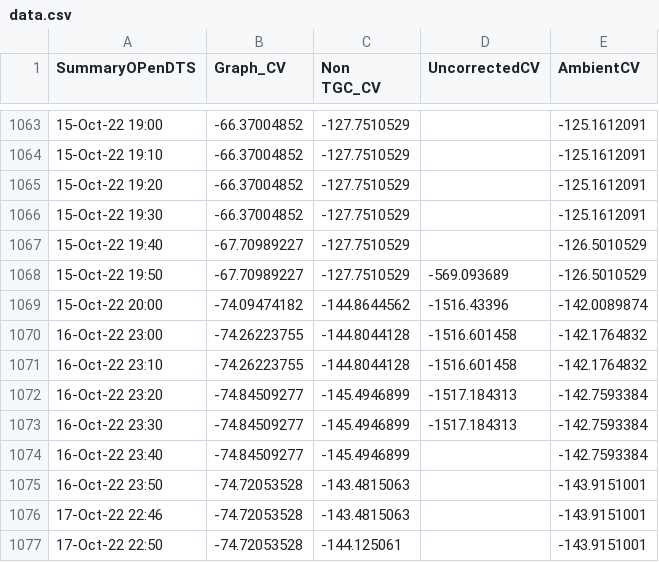
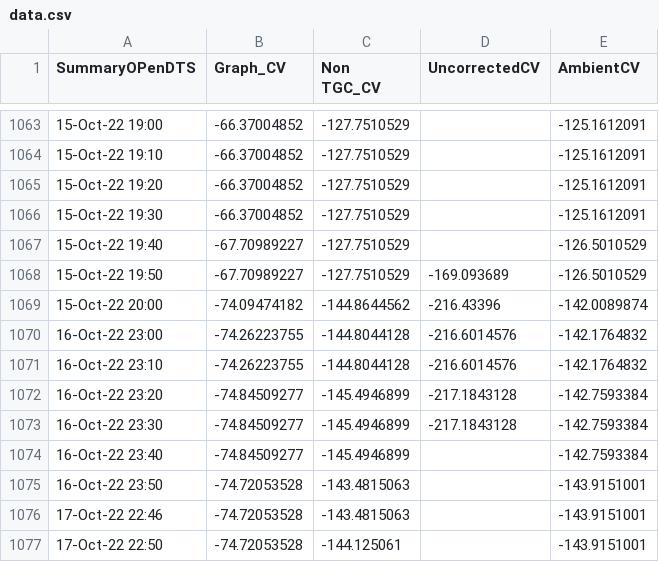
Before and after one commit to drewcocker/test, a CSV file: data.csv, drawn as a sheet; only a part is shown, gaps mark what is left out.

Commit message:
Update data.csv

```diff
--- a/data.csv
+++ b/data.csv
@@ -1067,8 +1067,8 @@ SummaryOPenDTS,Graph_CV,Non TGC_CV,UncorrectedCV,AmbientCV
 15-Oct-22 19:40,-67.70989227,-127.7510529,,-126.5010529
-15-Oct-22 19:50,-67.70989227,-127.7510529,-569.093689,-126.5010529
-15-Oct-22 20:00,-74.09474182,-144.8644562,-1516.43396,-142.0089874
-16-Oct-22 23:00,-74.26223755,-144.8044128,-1516.601458,-142.1764832
-16-Oct-22 23:10,-74.26223755,-144.8044128,-1516.601458,-142.1764832
-16-Oct-22 23:20,-74.84509277,-145.4946899,-1517.184313,-142.7593384
-16-Oct-22 23:30,-74.84509277,-145.4946899,-1517.184313,-142.7593384
+15-Oct-22 19:50,-67.70989227,-127.7510529,-169.093689,-126.5010529
+15-Oct-22 20:00,-74.09474182,-144.8644562,-216.43396,-142.0089874
+16-Oct-22 23:00,-74.26223755,-144.8044128,-216.6014576,-142.1764832
+16-Oct-22 23:10,-74.26223755,-144.8044128,-216.6014576,-142.1764832
+16-Oct-22 23:20,-74.84509277,-145.4946899,-217.1843128,-142.7593384
+16-Oct-22 23:30,-74.84509277,-145.4946899,-217.1843128,-142.7593384
 16-Oct-22 23:40,-74.84509277,-145.4946899,,-142.7593384
```
